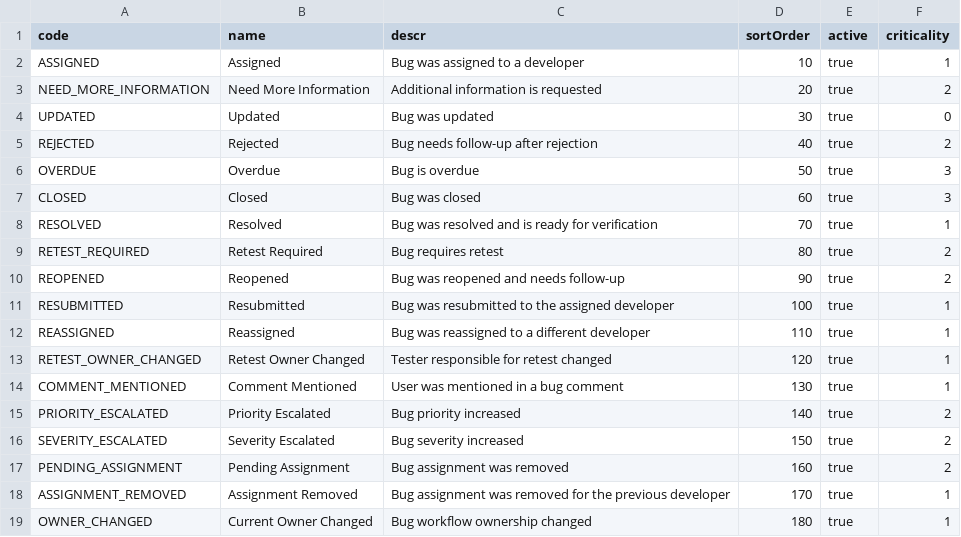
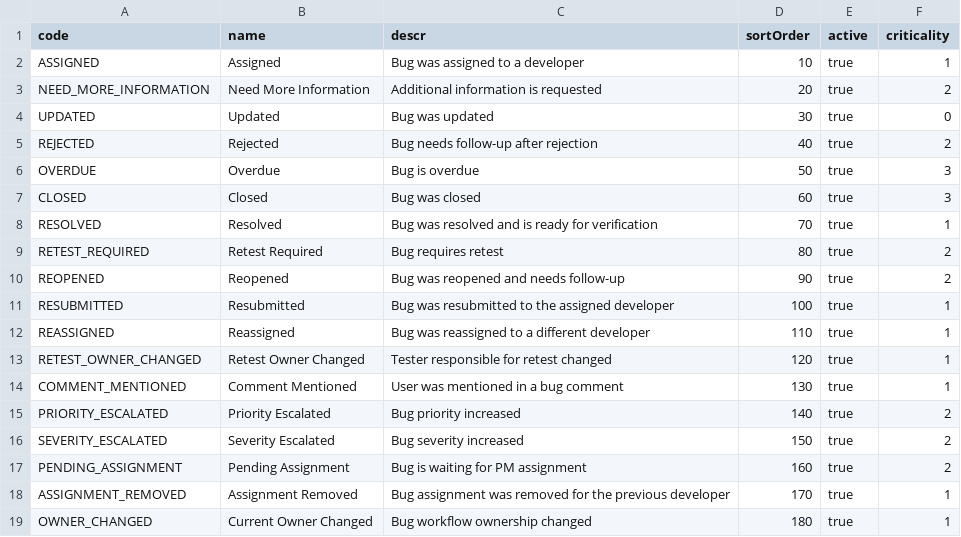
Before and after one commit to DarwinDO/IDTS-SAP01, a CSV file: db/data/idts.cap-NotificationEventTypes.csv, drawn as a sheet.

Commit message:
fix: separate pending assignment notification wording

```diff
--- a/db/data/idts.cap-NotificationEventTypes.csv
+++ b/db/data/idts.cap-NotificationEventTypes.csv
@@ -16,3 +16,3 @@ PRIORITY_ESCALATED,Priority Escalated,Bug priority increased,140,true,2
 SEVERITY_ESCALATED,Severity Escalated,Bug severity increased,150,true,2
-PENDING_ASSIGNMENT,Pending Assignment,Bug assignment was removed,160,true,2
+PENDING_ASSIGNMENT,Pending Assignment,Bug is waiting for PM assignment,160,true,2
 ASSIGNMENT_REMOVED,Assignment Removed,Bug assignment was removed for the previous developer,170,true,1
```
Also changed, not shown: 7 other files.
